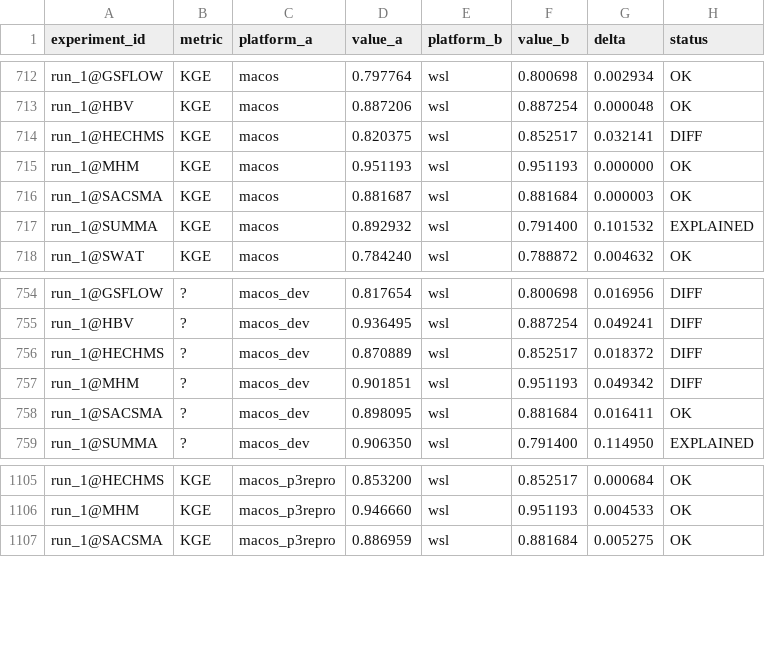
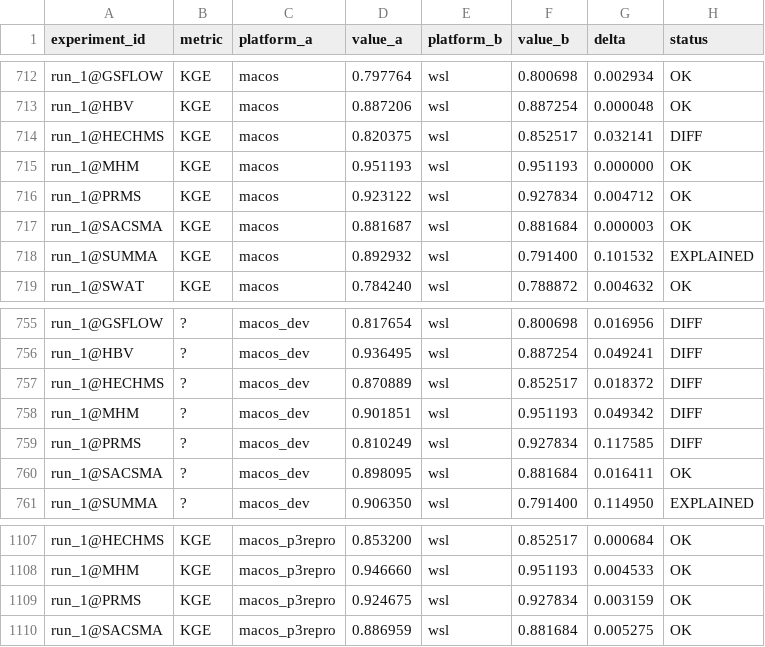
Before and after one commit to DarriEy/SYMFLUENCE, a CSV file: examples/paper_case_studies/repro_status/comparison.csv, drawn as a sheet; only a part is shown, gaps mark what is left out; the diff names each change by its address in the sheet, - before the commit and + after, or states it on an @@ line.

```diff
--- a/examples/paper_case_studies/repro_status/comparison.csv
+++ b/examples/paper_case_studies/repro_status/comparison.csv
+row 716: run_1@PRMS | KGE | macos | 0.923122 | wsl | 0.927834 | 0.004712 | OK
+row 759: run_1@PRMS | ? | macos_dev | 0.810249 | wsl | 0.927834 | 0.117585 | DIFF
+row 1109: run_1@PRMS | KGE | macos_p3repro | 0.924675 | wsl | 0.927834 | 0.003159 | OK
```
Also changed, not shown: examples/paper_case_studies/repro_status/metrics_wsl.csv.
